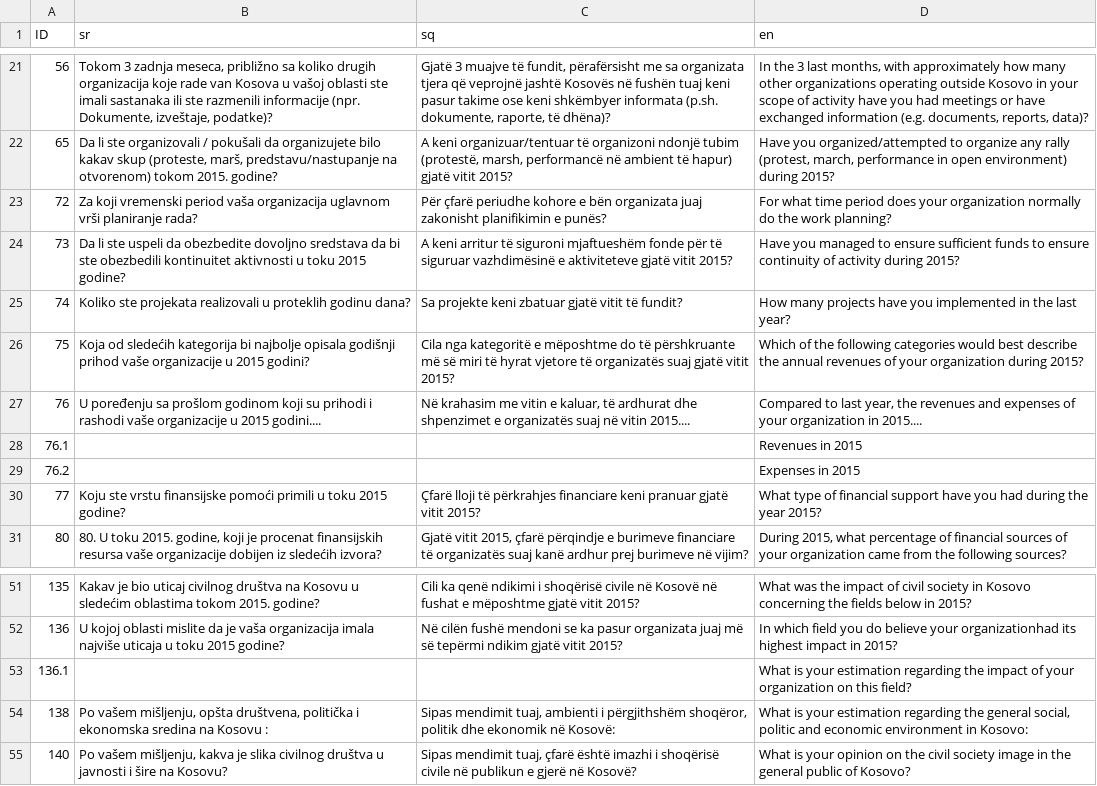
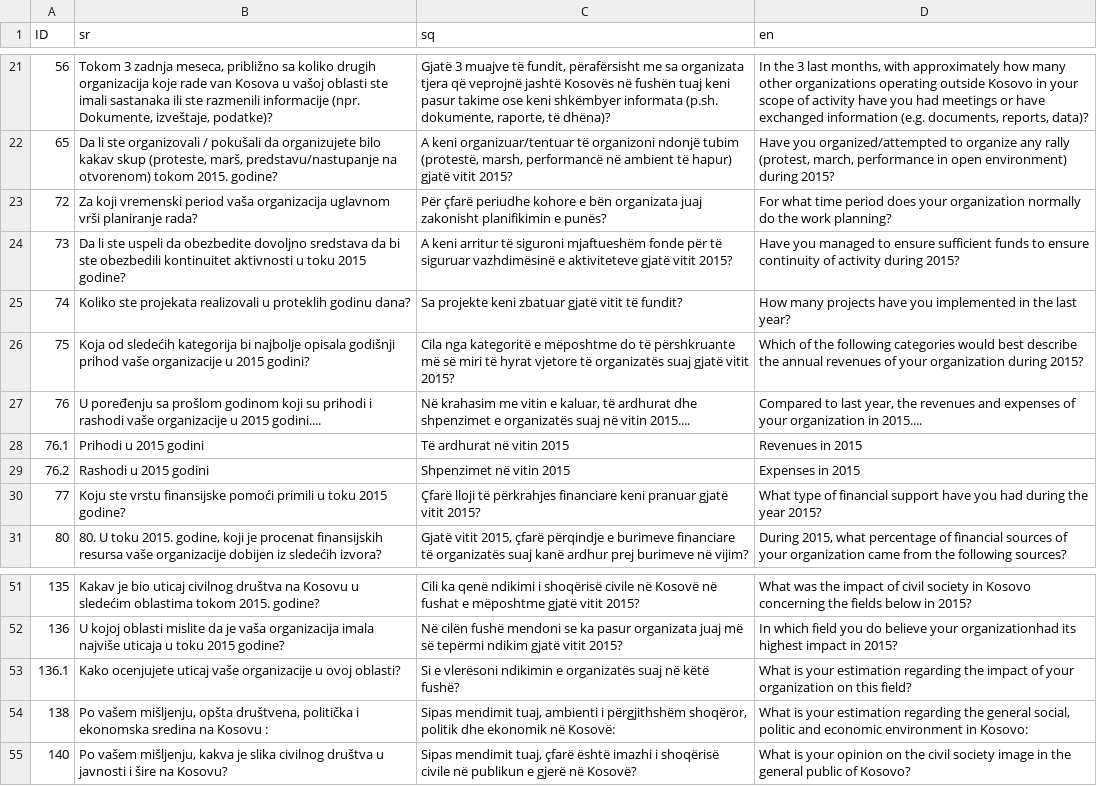
Before and after one commit to opendatakosovo/kcsf-api, a CSV file: importer/data/cso-questions.csv, drawn as a sheet; only a part is shown, gaps mark what is left out.

```diff
--- a/importer/data/cso-questions.csv
+++ b/importer/data/cso-questions.csv
@@ -27,4 +27,4 @@ ID,sr,sq,en
 76,U poređenju sa prošlom godinom koji su prihodi i rashodi vaše organizacije u 2015 godini....,"Në krahasim me vitin e kaluar, të ardhurat dhe shpenzimet e organizatës suaj në vitin 2015....","Compared to last year, the revenues and expenses of your organization in 2015...."
-76.1,,,Revenues in 2015
-76.2,,,Expenses in 2015
+76.1,Prihodi u 2015 godini,Të ardhurat në vitin 2015,Revenues in 2015
+76.2,Rashodi u 2015 godini,Shpenzimet në vitin 2015,Expenses in 2015
 77,Koju ste vrstu finansijske pomoći primili u toku 2015 godine?,Çfarë lloji të përkrahjes financiare keni pranuar gjatë vitit 2015?,What type of financial support have you had during the year 2015?
@@ -52,3 +52,3 @@ ID,sr,sq,en
 136,U kojoj oblasti mislite da je vaša organizacija imala najviše uticaja u toku 2015 godine?,Në cilën fushë mendoni se ka pasur organizata juaj më së tepërmi ndikim gjatë vitit 2015?,In which field you do believe your organizationhad its highest impact in 2015?
-136.1,,,What is your estimation regarding the impact of your organization on this field?
+136.1,Kako ocenjujete uticaj vaše organizacije  u ovoj oblasti? ,Si e vlerësoni ndikimin e organizatës suaj në këtë fushë?,What is your estimation regarding the impact of your organization on this field?
 138,"Po vašem mišljenju, opšta društvena, politička i ekonomska sredina na Kosovu :","Sipas mendimit tuaj, ambienti i përgjithshëm shoqëror, politik dhe ekonomik në Kosovë:","What is your estimation regarding the general social, politic and economic environment in Kosovo:"
```
Also changed, not shown: importer/data/cso-answers.csv.
